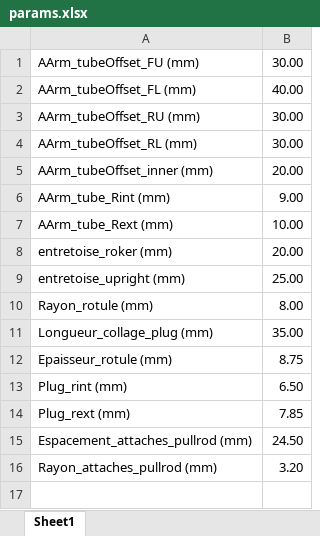
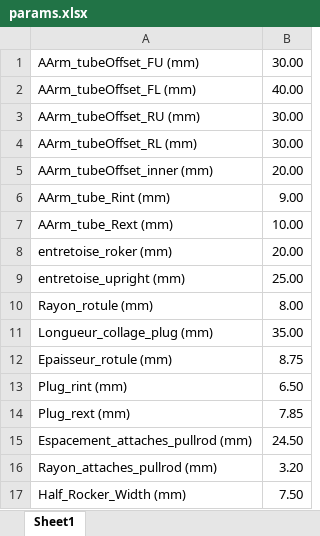
Before and after one commit to EOSCogniton/ELIZ-2021, an Excel workbook: SU_Suspension/params.xlsx, sheet Sheet1, drawn as a sheet; values as stored, in another font and other column widths than the file's, no borders; the diff names each change by its address in the sheet, - before the commit and + after, or states it on an @@ line.

Commit message:
Modification catia front rocker

```diff
--- a/SU_Suspension/params.xlsx (sheet Sheet1)
+++ b/SU_Suspension/params.xlsx (sheet Sheet1)
+row 17: Half_Rocker_Width (mm) | 7.50
```
Also changed, not shown: 9 other files.
